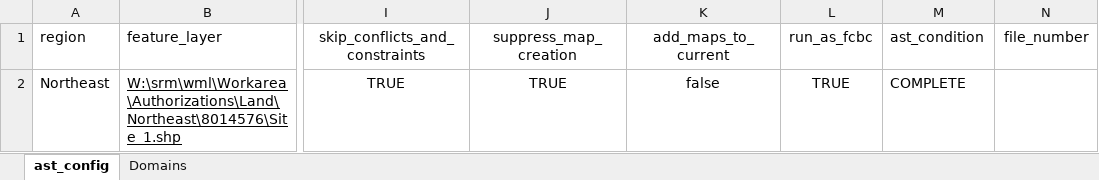
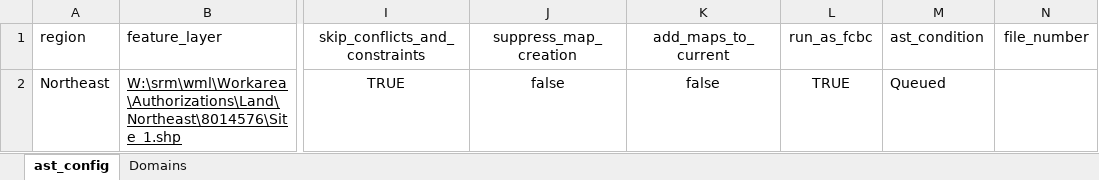
Before and after one commit to bcgov/gss_fish_wildlife, an Excel workbook: autoast/alan_jobs.xlsx, sheet ast_config, drawn as a sheet; only a part is shown, gaps mark what is left out; values as stored, in another font and other column widths than the file's, no borders; table styles not drawn; the diff names each change by its address in the sheet, - before the commit and + after, or states it on an @@ line.

```diff
--- a/autoast/alan_jobs.xlsx (sheet ast_config)
+++ b/autoast/alan_jobs.xlsx (sheet ast_config)
-J2 (suppress_map_creation): TRUE
+J2 (suppress_map_creation): false
-M2 (ast_condition): COMPLETE
+M2 (ast_condition): Queued
```
Also changed, not shown: 2 other files.
